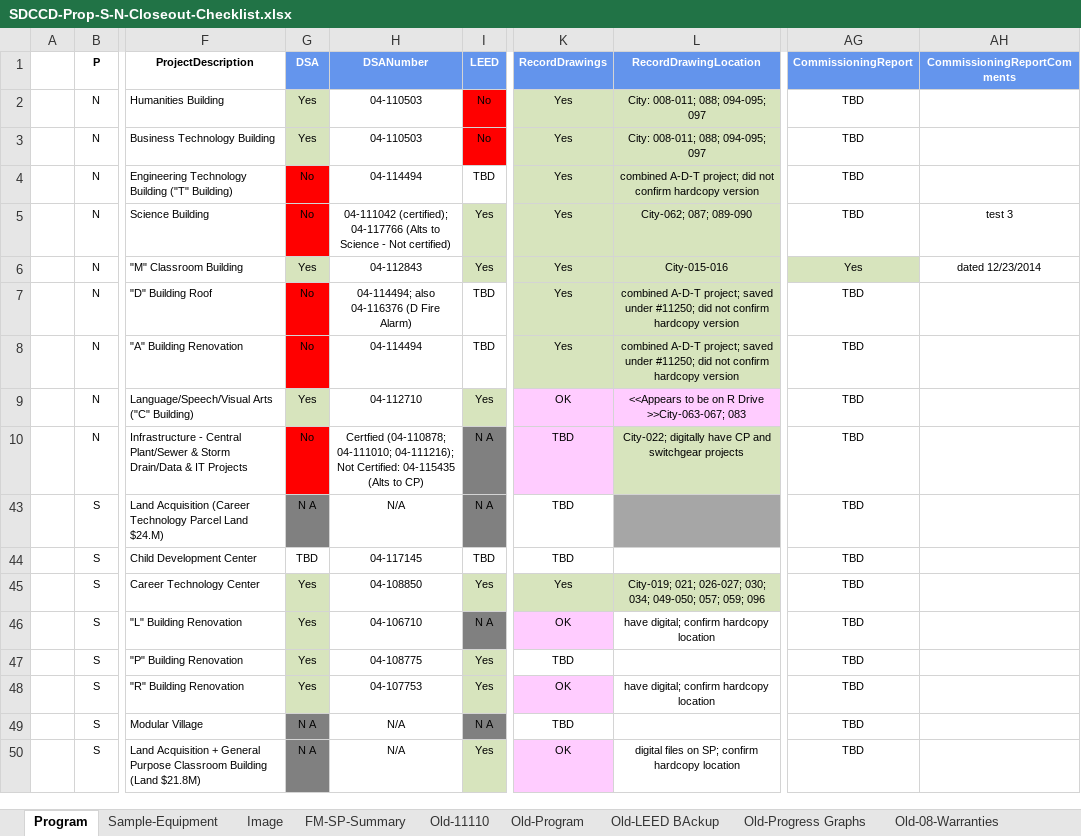
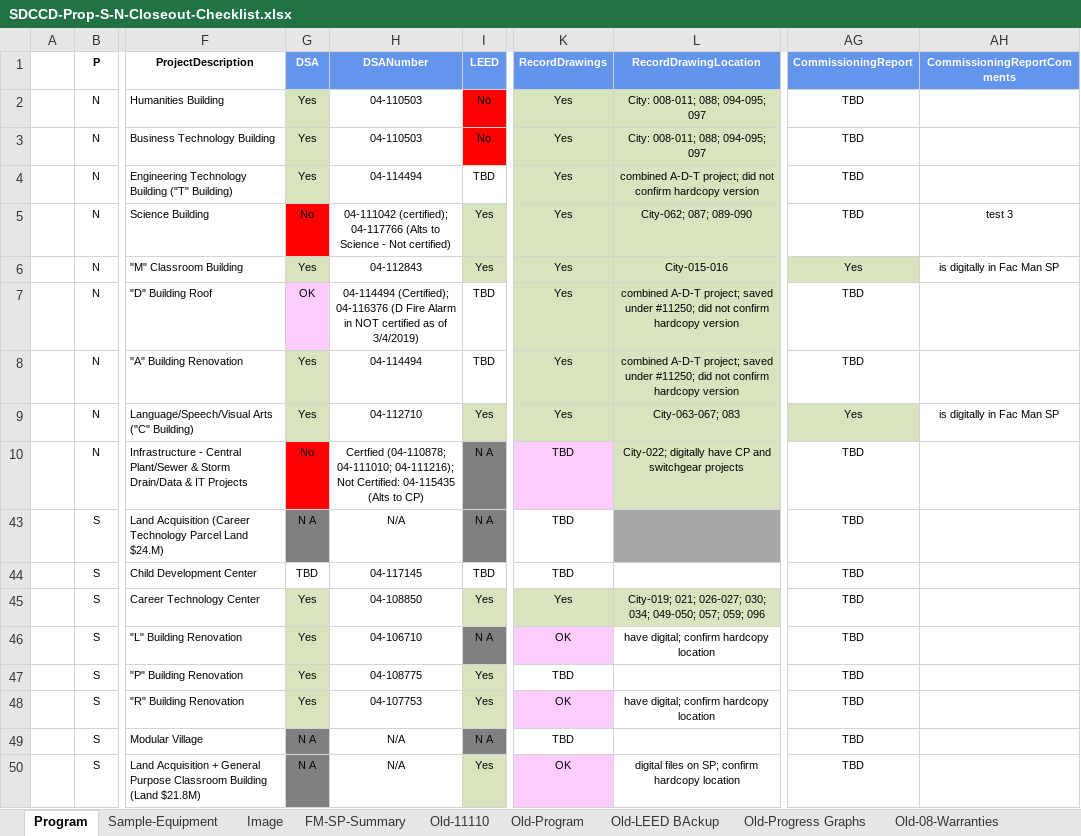
Before and after one commit to stevedowpe/Project-03, an Excel workbook: resource/SDCCD-Prop-S-N-Closeout-Checklist.xlsx, sheet Program, drawn as a sheet; only a part is shown, gaps mark what is left out; values as stored, in another font and other column widths than the file's, no borders; conditional formats not drawn; the diff names each change by its address in the sheet, - before the commit and + after, or states it on an @@ line.

Commit message:
City ADT buildings DSA certified etc

```diff
--- a/resource/SDCCD-Prop-S-N-Closeout-Checklist.xlsx (sheet Program)
+++ b/resource/SDCCD-Prop-S-N-Closeout-Checklist.xlsx (sheet Program)
-G4 (DSA): No
+G4 (DSA): Yes
-G4 fill: #FF0000
+G4 fill: #D7E4BD
-AH6 (CommissioningReportComments): dated 12/23/2014
+AH6 (CommissioningReportComments): is digitally in Fac Man SP
-G7 (DSA): No
+G7 (DSA): OK
-G7 fill: #FF0000
+G7 fill: #FFCCFF
-H7 (DSANumber): 04-114494; also 04-116376 (D Fire Alarm)
+H7 (DSANumber): 04-114494 (Certified); 04-116376 (D Fire Alarm in NOT certified as of 3/4/2019)
-G8 (DSA): No
+G8 (DSA): Yes
-G8 fill: #FF0000
+G8 fill: #D7E4BD
-K9 (RecordDrawings): OK
+K9 (RecordDrawings): Yes
-K9:L9 fill: #FFCCFF
+K9:L9 fill: #D7E4BD
-L9 (RecordDrawingLocation): <<Appears to be on R Drive >>City-063-067; 083
+L9 (RecordDrawingLocation): City-063-067; 083
-AG9 (CommissioningReport): TBD
+AG9 (CommissioningReport): Yes
-AG9 fill: none
+AG9 fill: #D7E4BD
-AH9 (CommissioningReportComments): (empty)
+AH9 (CommissioningReportComments): is digitally in Fac Man SP
```
Also changed, not shown: sheet Old-Progress Graphs, sheet Old-08-Warranties, hidden cells, charts or pictures, 1 other file.
